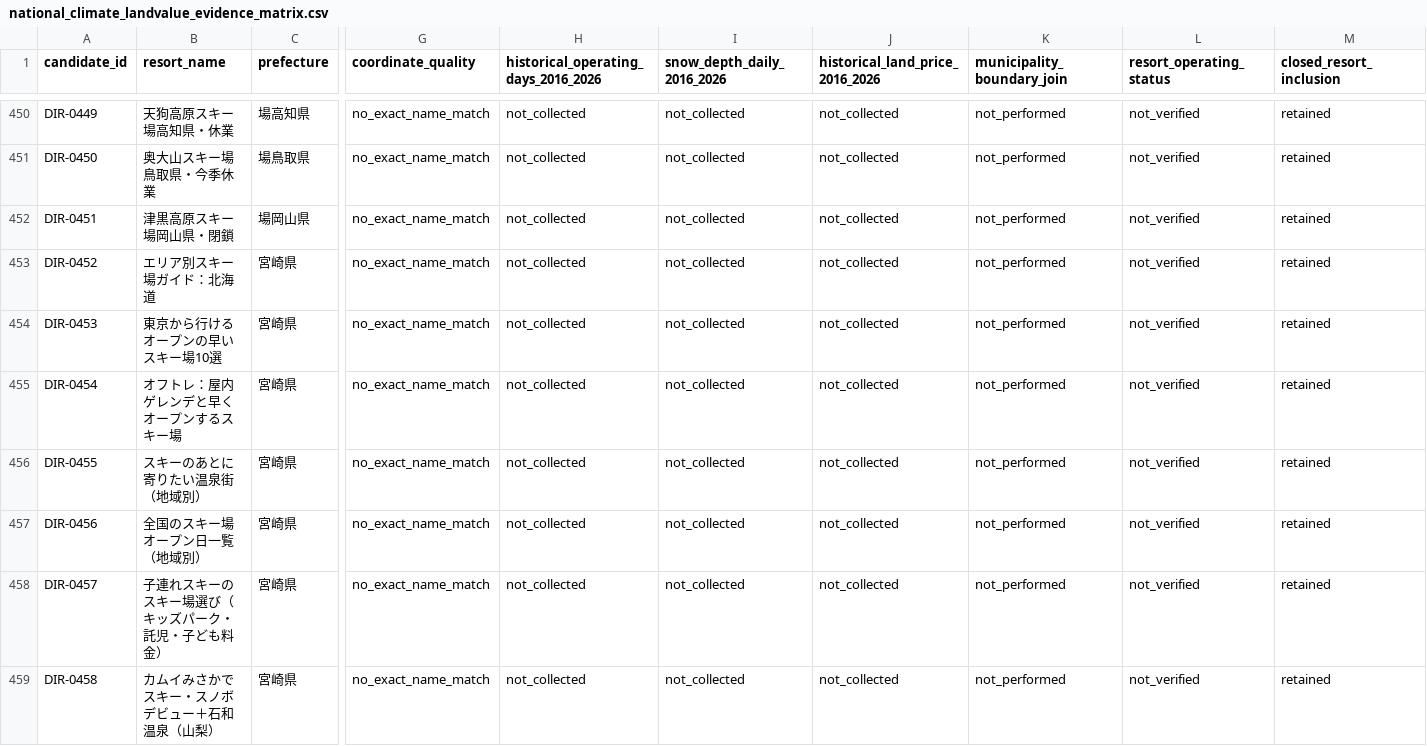
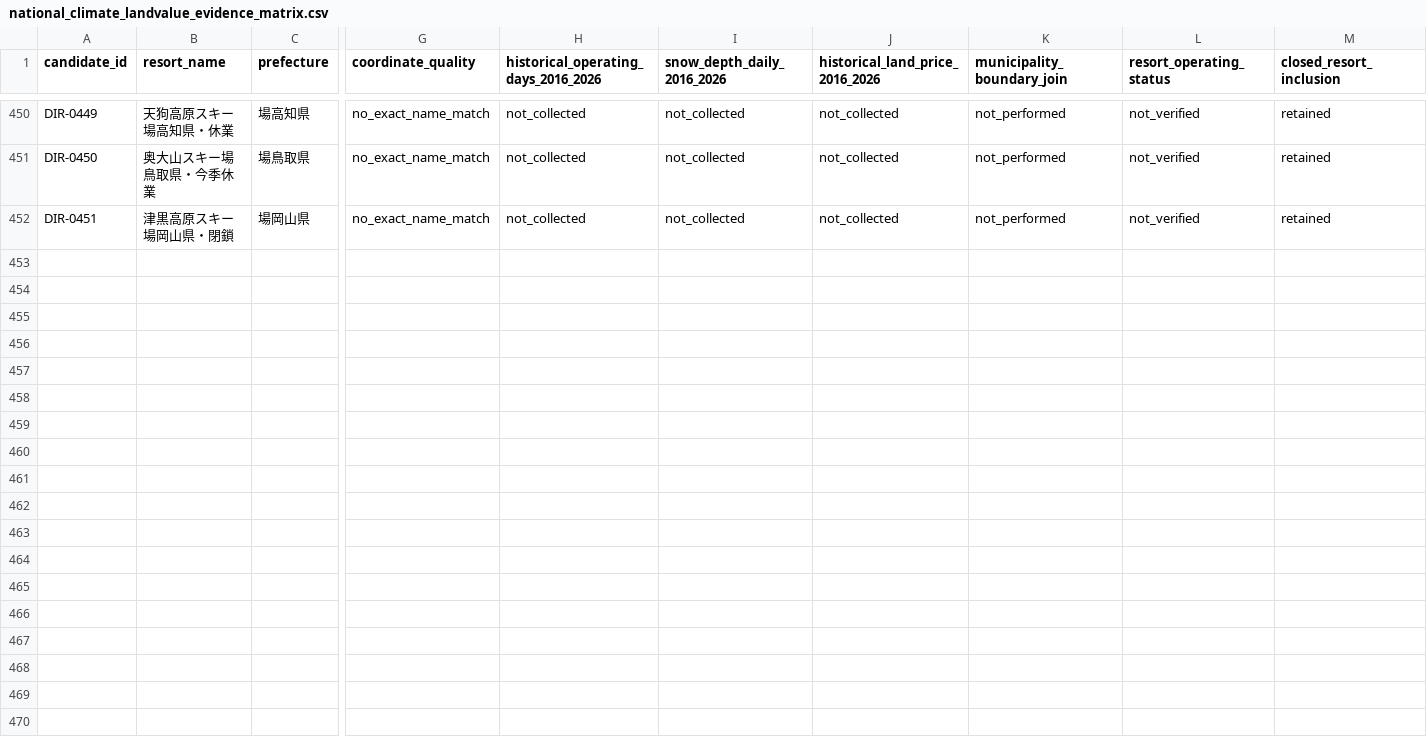
Before and after one commit to kawazoets/Japan-Ski-Climate-Land-Value, a CSV file: data/national_climate_landvalue_evidence_matrix.csv, drawn as a sheet; only a part is shown, gaps mark what is left out; rows hold the shown columns only; the diff names each change by its address in the sheet, - before the commit and + after, or states it on an @@ line.

Commit message:
Align national climate-land evidence matrix to cleaned 451-resort cohort

```diff
--- a/data/national_climate_landvalue_evidence_matrix.csv
+++ b/data/national_climate_landvalue_evidence_matrix.csv
-row 453: DIR-0452 | エリア別スキー場ガイド：北海道 | 宮崎県 | no_exact_name_match | not_collected | not_collected | not_collected | not_performed | not_verified | retained
-row 454: DIR-0453 | 東京から行けるオープンの早いスキー場10選 | 宮崎県 | no_exact_name_match | not_collected | not_collected | not_collected | not_performed | not_verified | retained
-row 455: DIR-0454 | オフトレ：屋内ゲレンデと早くオープンするスキー場 | 宮崎県 | no_exact_name_match | not_collected | not_collected | not_collected | not_performed | not_verified | retained
-row 456: DIR-0455 | スキーのあとに寄りたい温泉街（地域別） | 宮崎県 | no_exact_name_match | not_collected | not_collected | not_collected | not_performed | not_verified | retained
-row 457: DIR-0456 | 全国のスキー場 オープン日一覧（地域別） | 宮崎県 | no_exact_name_match | not_collected | not_collected | not_collected | not_performed | not_verified | retained
-row 458: DIR-0457 | 子連れスキーのスキー場選び（キッズパーク・託児・子ども料金） | 宮崎県 | no_exact_name_match | not_collected | not_collected | not_collected | not_performed | not_verified | retained
-row 459: DIR-0458 | カムイみさかでスキー・スノボデビュー＋石和温泉（山梨） | 宮崎県 | no_exact_name_match | not_collected | not_collected | not_collected | not_performed | not_verified | retained
```
